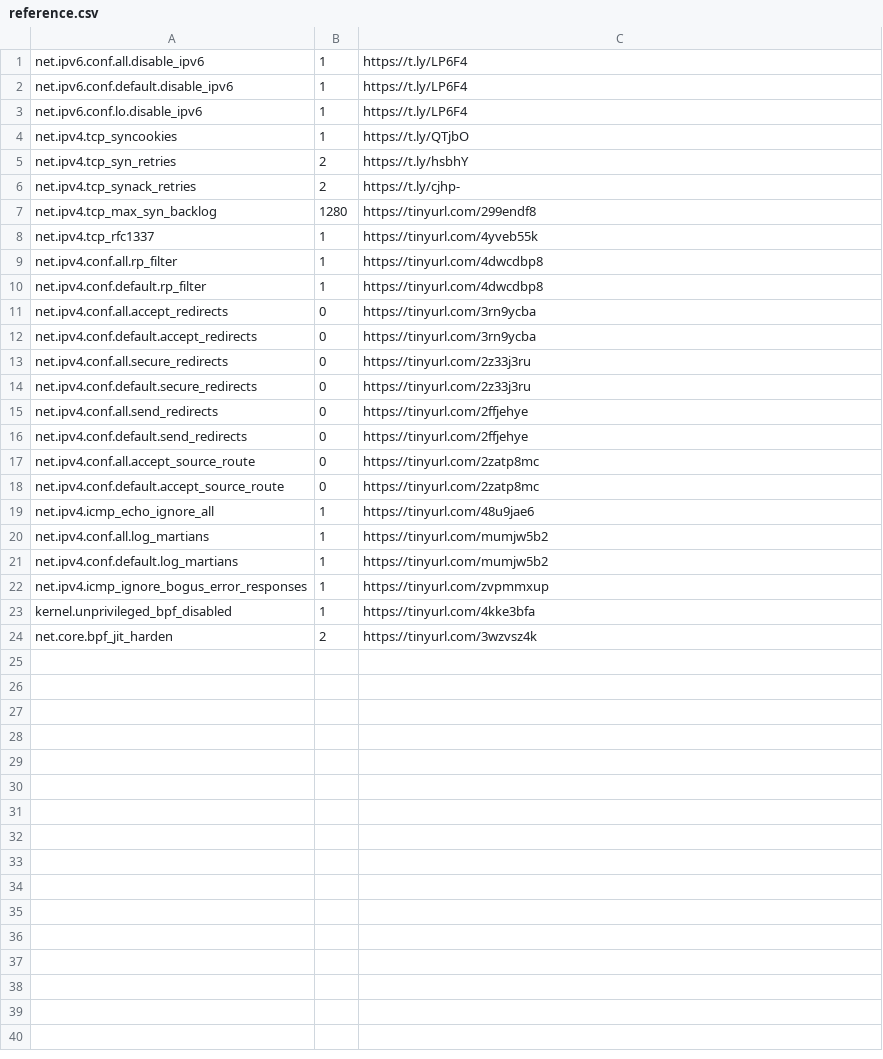
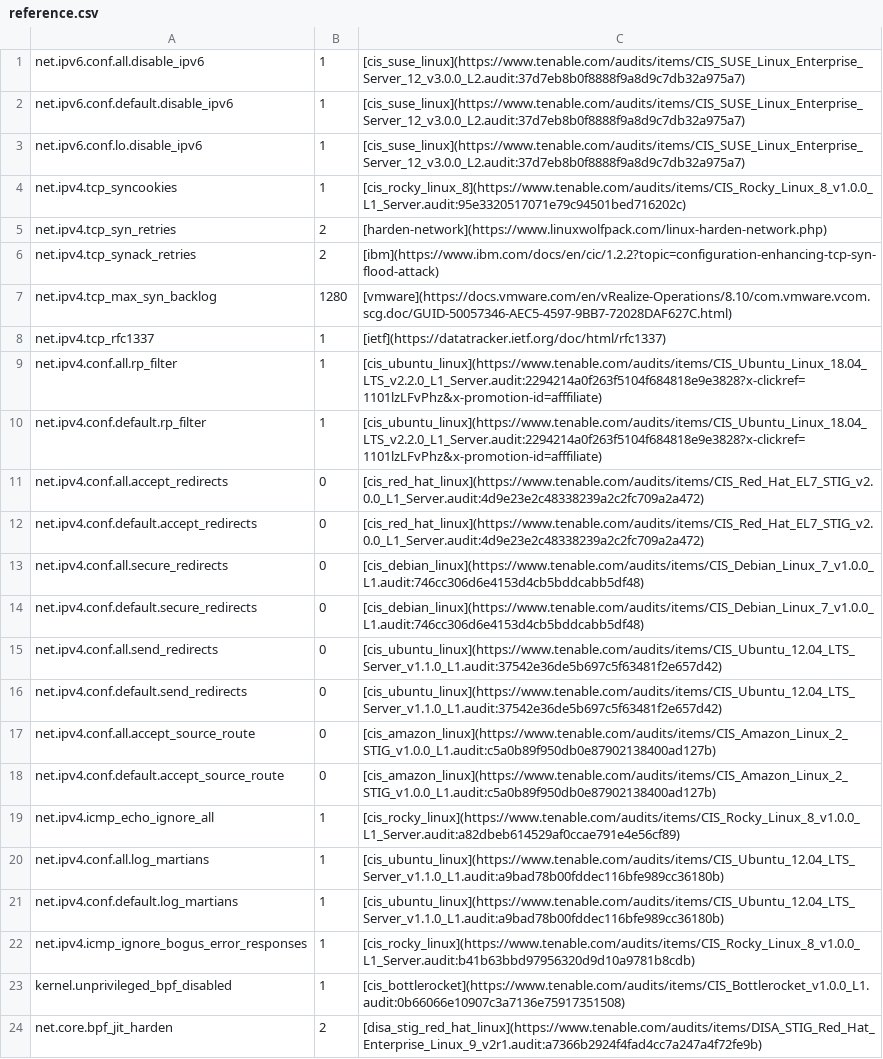
Before and after one commit to gangaram-tii/debug-systemd-services, a CSV file: audit/sysctl/network/references/reference.csv, drawn as a sheet.

Commit message:
audit network hardening using sysctl
Signed-off-by: Ganga Ram <Ganga.Ram@tii.ae>

```diff
--- a/audit/sysctl/network/references/reference.csv
+++ b/audit/sysctl/network/references/reference.csv
@@ -1,24 +1,24 @@
-net.ipv6.conf.all.disable_ipv6 , 1 , https://t.ly/LP6F4
-net.ipv6.conf.default.disable_ipv6 , 1 , https://t.ly/LP6F4
-net.ipv6.conf.lo.disable_ipv6 , 1 , https://t.ly/LP6F4
-net.ipv4.tcp_syncookies , 1 , https://t.ly/QTjbO
-net.ipv4.tcp_syn_retries , 2 , https://t.ly/hsbhY
-net.ipv4.tcp_synack_retries , 2 , https://t.ly/cjhp-
-net.ipv4.tcp_max_syn_backlog , 1280 , https://tinyurl.com/299endf8
-net.ipv4.tcp_rfc1337 , 1 , https://tinyurl.com/4yveb55k
-net.ipv4.conf.all.rp_filter , 1 , https://tinyurl.com/4dwcdbp8
-net.ipv4.conf.default.rp_filter , 1 , https://tinyurl.com/4dwcdbp8
-net.ipv4.conf.all.accept_redirects , 0 , https://tinyurl.com/3rn9ycba
-net.ipv4.conf.default.accept_redirects , 0 , https://tinyurl.com/3rn9ycba
-net.ipv4.conf.all.secure_redirects , 0 , https://tinyurl.com/2z33j3ru
-net.ipv4.conf.default.secure_redirects , 0 , https://tinyurl.com/2z33j3ru
-net.ipv4.conf.all.send_redirects , 0 , https://tinyurl.com/2ffjehye
-net.ipv4.conf.default.send_redirects , 0 , https://tinyurl.com/2ffjehye
-net.ipv4.conf.all.accept_source_route , 0 , https://tinyurl.com/2zatp8mc
-net.ipv4.conf.default.accept_source_route , 0 , https://tinyurl.com/2zatp8mc
-net.ipv4.icmp_echo_ignore_all , 1 , https://tinyurl.com/48u9jae6
-net.ipv4.conf.all.log_martians , 1 , https://tinyurl.com/mumjw5b2
-net.ipv4.conf.default.log_martians , 1 , https://tinyurl.com/mumjw5b2
-net.ipv4.icmp_ignore_bogus_error_responses , 1 , https://tinyurl.com/zvpmmxup
-kernel.unprivileged_bpf_disabled , 1 , https://tinyurl.com/4kke3bfa
-net.core.bpf_jit_harden , 2 , https://tinyurl.com/3wzvsz4k
+net.ipv6.conf.all.disable_ipv6 , 1 , [cis_suse_linux](https://www.tenable.com/audits/items/CIS_SUSE_Linux_Enterprise_Server_12_v3.0.0_L2.audit:37d7eb8b0f8888f9a8d9c7db32a975a7)
+net.ipv6.conf.default.disable_ipv6 , 1 , [cis_suse_linux](https://www.tenable.com/audits/items/CIS_SUSE_Linux_Enterprise_Server_12_v3.0.0_L2.audit:37d7eb8b0f8888f9a8d9c7db32a975a7)
+net.ipv6.conf.lo.disable_ipv6 , 1 , [cis_suse_linux](https://www.tenable.com/audits/items/CIS_SUSE_Linux_Enterprise_Server_12_v3.0.0_L2.audit:37d7eb8b0f8888f9a8d9c7db32a975a7)
+net.ipv4.tcp_syncookies , 1 , [cis_rocky_linux_8](https://www.tenable.com/audits/items/CIS_Rocky_Linux_8_v1.0.0_L1_Server.audit:95e3320517071e79c94501bed716202c)
+net.ipv4.tcp_syn_retries , 2 , [harden-network](https://www.linuxwolfpack.com/linux-harden-network.php)
+net.ipv4.tcp_synack_retries , 2 , [ibm](https://www.ibm.com/docs/en/cic/1.2.2?topic=configuration-enhancing-tcp-syn-flood-attack)
+net.ipv4.tcp_max_syn_backlog , 1280 , [vmware](https://docs.vmware.com/en/vRealize-Operations/8.10/com.vmware.vcom.scg.doc/GUID-50057346-AEC5-4597-9BB7-72028DAF627C.html)
+net.ipv4.tcp_rfc1337 , 1 , [ietf](https://datatracker.ietf.org/doc/html/rfc1337)
+net.ipv4.conf.all.rp_filter , 1 , [cis_ubuntu_linux](https://www.tenable.com/audits/items/CIS_Ubuntu_Linux_18.04_LTS_v2.2.0_L1_Server.audit:2294214a0f263f5104f684818e9e3828?x-clickref=1101lzLFvPhz&x-promotion-id=afffiliate)
+net.ipv4.conf.default.rp_filter , 1 , [cis_ubuntu_linux](https://www.tenable.com/audits/items/CIS_Ubuntu_Linux_18.04_LTS_v2.2.0_L1_Server.audit:2294214a0f263f5104f684818e9e3828?x-clickref=1101lzLFvPhz&x-promotion-id=afffiliate)
+net.ipv4.conf.all.accept_redirects , 0 , [cis_red_hat_linux](https://www.tenable.com/audits/items/CIS_Red_Hat_EL7_STIG_v2.0.0_L1_Server.audit:4d9e23e2c48338239a2c2fc709a2a472)
+net.ipv4.conf.default.accept_redirects , 0 , [cis_red_hat_linux](https://www.tenable.com/audits/items/CIS_Red_Hat_EL7_STIG_v2.0.0_L1_Server.audit:4d9e23e2c48338239a2c2fc709a2a472)
+net.ipv4.conf.all.secure_redirects , 0 , [cis_debian_linux](https://www.tenable.com/audits/items/CIS_Debian_Linux_7_v1.0.0_L1.audit:746cc306d6e4153d4cb5bddcabb5df48)
+net.ipv4.conf.default.secure_redirects , 0 , [cis_debian_linux](https://www.tenable.com/audits/items/CIS_Debian_Linux_7_v1.0.0_L1.audit:746cc306d6e4153d4cb5bddcabb5df48)
+net.ipv4.conf.all.send_redirects , 0 , [cis_ubuntu_linux](https://www.tenable.com/audits/items/CIS_Ubuntu_12.04_LTS_Server_v1.1.0_L1.audit:37542e36de5b697c5f63481f2e657d42)
+net.ipv4.conf.default.send_redirects , 0 , [cis_ubuntu_linux](https://www.tenable.com/audits/items/CIS_Ubuntu_12.04_LTS_Server_v1.1.0_L1.audit:37542e36de5b697c5f63481f2e657d42)
+net.ipv4.conf.all.accept_source_route , 0 , [cis_amazon_linux](https://www.tenable.com/audits/items/CIS_Amazon_Linux_2_STIG_v1.0.0_L1.audit:c5a0b89f950db0e87902138400ad127b)
+net.ipv4.conf.default.accept_source_route , 0 , [cis_amazon_linux](https://www.tenable.com/audits/items/CIS_Amazon_Linux_2_STIG_v1.0.0_L1.audit:c5a0b89f950db0e87902138400ad127b)
+net.ipv4.icmp_echo_ignore_all , 1 , [cis_rocky_linux](https://www.tenable.com/audits/items/CIS_Rocky_Linux_8_v1.0.0_L1_Server.audit:a82dbeb614529af0ccae791e4e56cf89)
+net.ipv4.conf.all.log_martians , 1 , [cis_ubuntu_linux](https://www.tenable.com/audits/items/CIS_Ubuntu_12.04_LTS_Server_v1.1.0_L1.audit:a9bad78b00fddec116bfe989cc36180b)
+net.ipv4.conf.default.log_martians , 1 , [cis_ubuntu_linux](https://www.tenable.com/audits/items/CIS_Ubuntu_12.04_LTS_Server_v1.1.0_L1.audit:a9bad78b00fddec116bfe989cc36180b)
+net.ipv4.icmp_ignore_bogus_error_responses , 1 , [cis_rocky_linux](https://www.tenable.com/audits/items/CIS_Rocky_Linux_8_v1.0.0_L1_Server.audit:b41b63bbd97956320d9d10a9781b8cdb)
+kernel.unprivileged_bpf_disabled , 1 , [cis_bottlerocket](https://www.tenable.com/audits/items/CIS_Bottlerocket_v1.0.0_L1.audit:0b66066e10907c3a7136e75917351508)
+net.core.bpf_jit_harden , 2 , [disa_stig_red_hat_linux](https://www.tenable.com/audits/items/DISA_STIG_Red_Hat_Enterprise_Linux_9_v2r1.audit:a7366b2924f4fad4cc7a247a4f72fe9b)
```
Also changed, not shown: audit/sysctl/network/references/reference_ipv6.csv, 7 other files.
